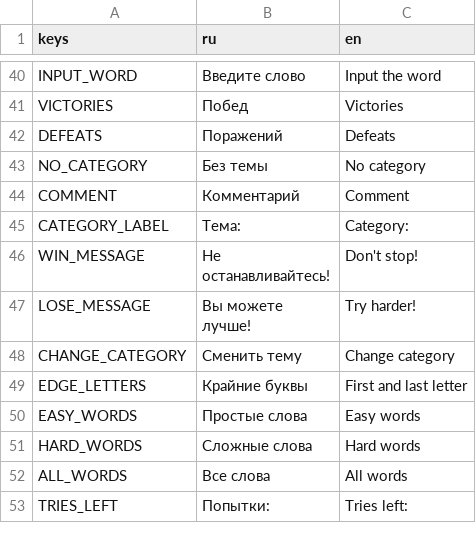
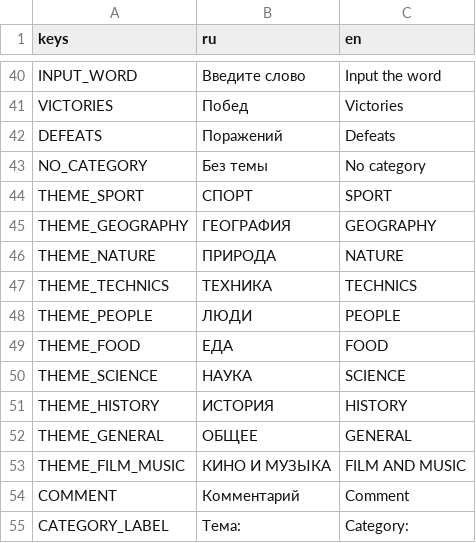
Before and after one commit to trinarr/hangman20_godot, a CSV file: localization/translations.csv, drawn as a sheet; only a part is shown, gaps mark what is left out; the shorter side is filled out with more unchanged rows.

```diff
--- a/localization/translations.csv
+++ b/localization/translations.csv
@@ -43,2 +43,12 @@ DEFEATS,Поражений,Defeats
 NO_CATEGORY,Без темы,No category
+THEME_SPORT,СПОРТ,SPORT
+THEME_GEOGRAPHY,ГЕОГРАФИЯ,GEOGRAPHY
+THEME_NATURE,ПРИРОДА,NATURE
+THEME_TECHNICS,ТЕХНИКА,TECHNICS
+THEME_PEOPLE,ЛЮДИ,PEOPLE
+THEME_FOOD,ЕДА,FOOD
+THEME_SCIENCE,НАУКА,SCIENCE
+THEME_HISTORY,ИСТОРИЯ,HISTORY
+THEME_GENERAL,ОБЩЕЕ,GENERAL
+THEME_FILM_MUSIC,КИНО И МУЗЫКА,FILM AND MUSIC
 COMMENT,Комментарий,Comment
```
Also changed, not shown: 34 other files.
